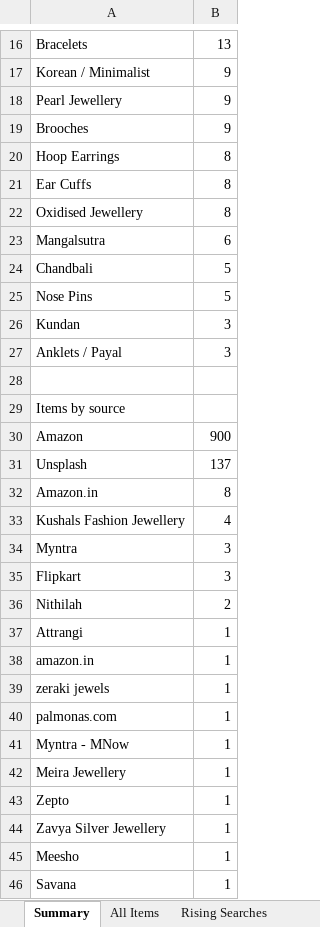
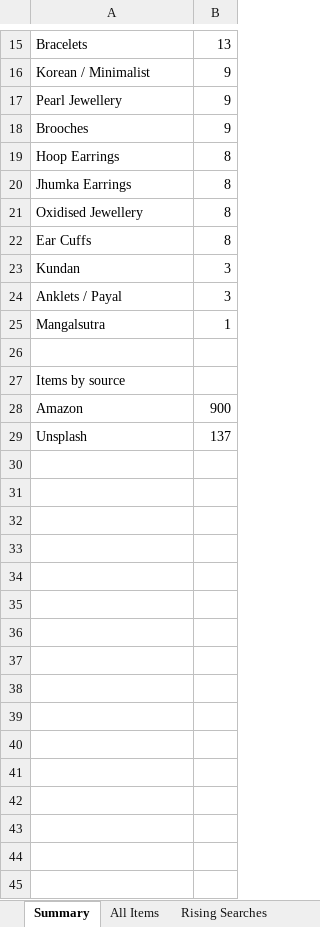
Before and after one commit to PRATS7878/gehnaradar_Updated, an Excel workbook: output/latest.xlsx, sheet Summary, drawn as a sheet; only a part is shown, gaps mark what is left out; values as stored, in another font and other column widths than the file's, no borders; removed rows and columns are numbered as before the commit, all else as after; the diff covers the shown part only; the diff names each change by its address in the sheet, - before the commit and + after, or states it on an @@ line.

```diff
--- a/output/latest.xlsx (sheet Summary)
+++ b/output/latest.xlsx (sheet Summary)
+row 20: Jhumka Earrings | 8
@@ row 22 moved to row 21: Oxidised Jewellery @@
-row 23: Mangalsutra | 6
-row 24: Chandbali | 5
-row 25: Nose Pins | 5
+row 25: Mangalsutra | 1
-row 32: Amazon.in | 8
-row 33: Kushals Fashion Jewellery | 4
-row 34: Myntra | 3
-row 35: Flipkart | 3
-row 36: Nithilah | 2
-row 37: Attrangi | 1
-row 38: amazon.in | 1
-row 39: zeraki jewels | 1
-row 40: palmonas.com | 1
-row 41: Myntra - MNow | 1
-row 42: Meira Jewellery | 1
-row 43: Zepto | 1
-row 44: Zavya Silver Jewellery | 1
-row 45: Meesho | 1
-row 46: Savana | 1
```
Also changed, not shown: 1 added row, 2 removed rows and 7 edited cells elsewhere in this sheet, sheet All Items, sheet Source Status, 4 other files.
